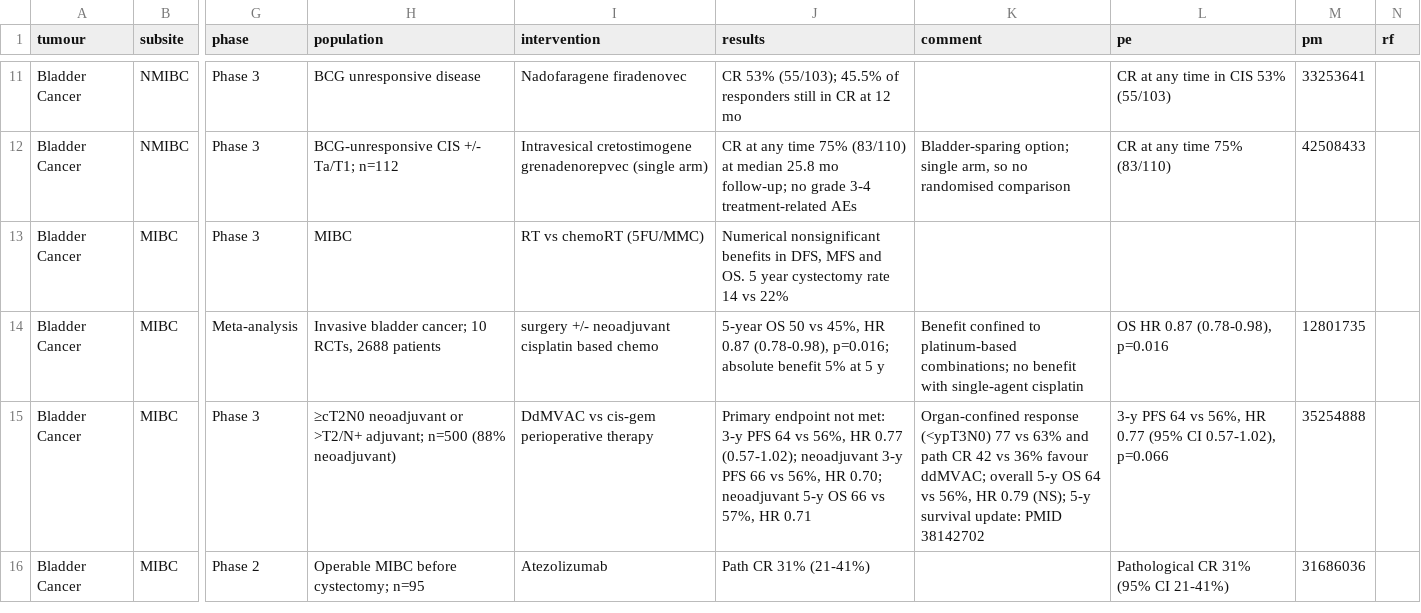
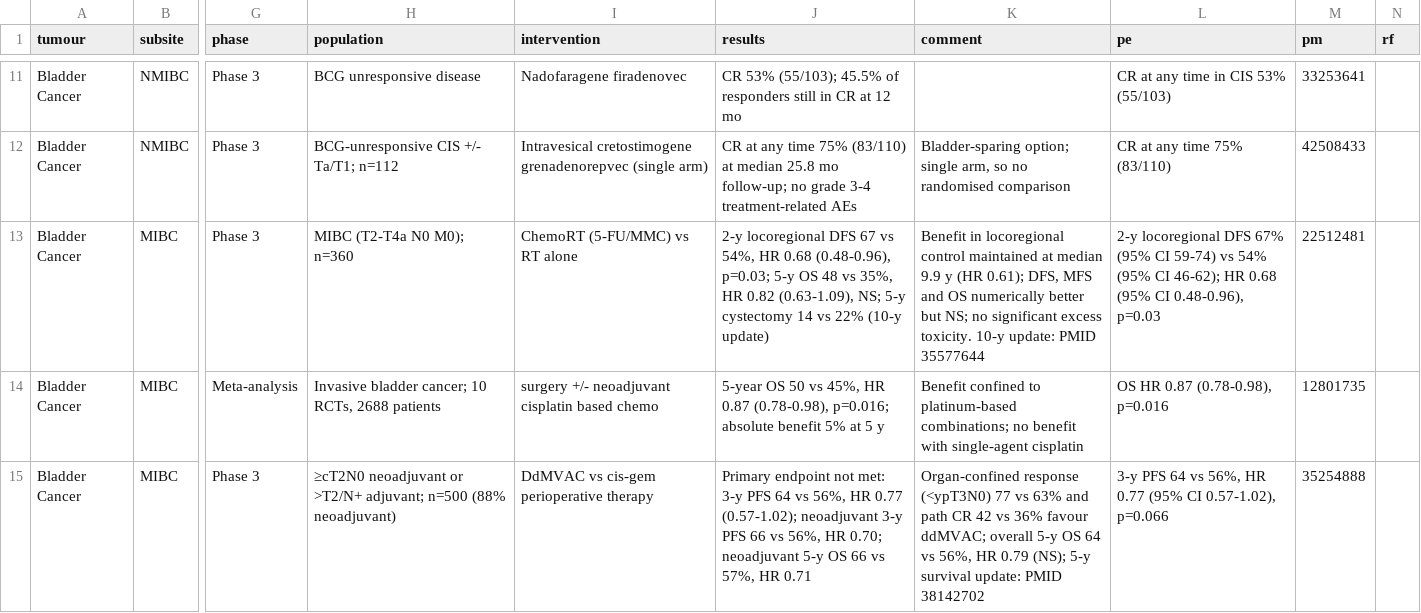
Before and after one commit to david7254672/landmark-trials, a CSV file: data/trials.csv, drawn as a sheet; only a part is shown, gaps mark what is left out; the shorter side is filled out with more unchanged rows; the diff names each change by its address in the sheet, - before the commit and + after, or states it on an @@ line.

```diff
--- a/data/trials.csv
+++ b/data/trials.csv
-H13 (population): MIBC
+H13 (population): MIBC (T2-T4a N0 M0); n=360
-I13 (intervention): RT vs chemoRT (5FU/MMC)
+I13 (intervention): ChemoRT (5-FU/MMC) vs RT alone
-J13 (results): Numerical nonsignificant benefits in DFS, MFS and OS. 5 year cystectomy rate 14 vs 22%
+J13 (results): 2-y locoregional DFS 67 vs 54%, HR 0.68 (0.48-0.96), p=0.03; 5-y OS 48 vs 35%, HR 0.82 (0.63-1.09), NS; 5-y cystectomy 14 vs 22% (10-y update)
-K13 (comment): (empty)
+K13 (comment): Benefit in locoregional control maintained at median 9.9 y (HR 0.61); DFS, MFS and OS numerically better but NS; no significant excess toxicity. 10-y update: PMID 35577644
-L13 (pe): (empty)
+L13 (pe): 2-y locoregional DFS 67% (95% CI 59-74) vs 54% (95% CI 46-62); HR 0.68 (95% CI 0.48-0.96), p=0.03
-M13 (pm): (empty)
+M13 (pm): 22512481
```
Also changed, not shown: 1 other file.
